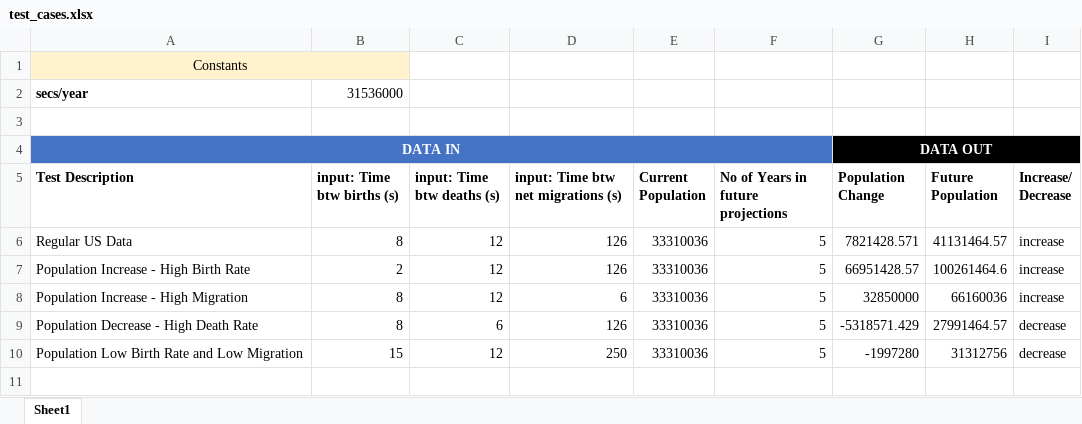
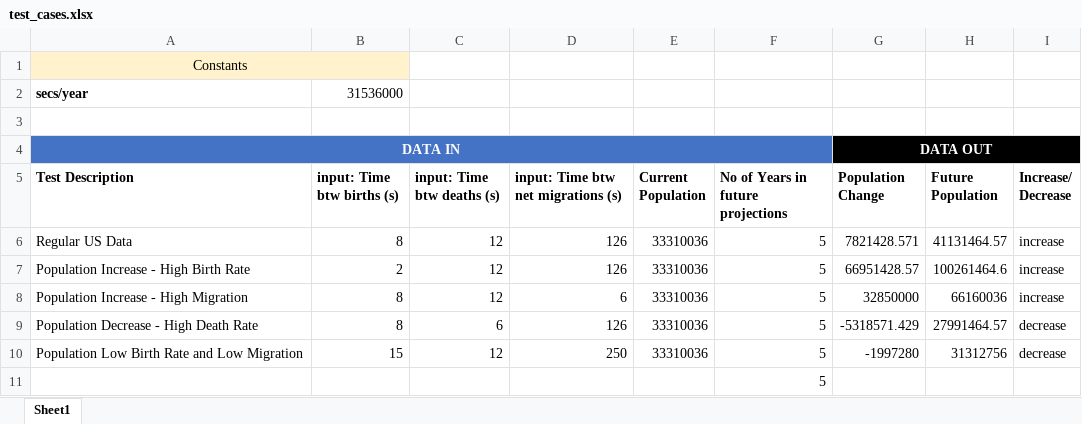
Before and after one commit to yzjedu/cs151-lab2-theresa_cameron, an Excel workbook: test_cases.xlsx, sheet Sheet1, drawn as a sheet; values as stored, in another font and other column widths than the file's, no borders; the diff names each change by its address in the sheet, - before the commit and + after, or states it on an @@ line.

Commit message:
also add a time variable.

```diff
--- a/test_cases.xlsx (sheet Sheet1)
+++ b/test_cases.xlsx (sheet Sheet1)
+row 11:  |  |  |  |  | 5
```
Also changed, not shown: 1 other file.
